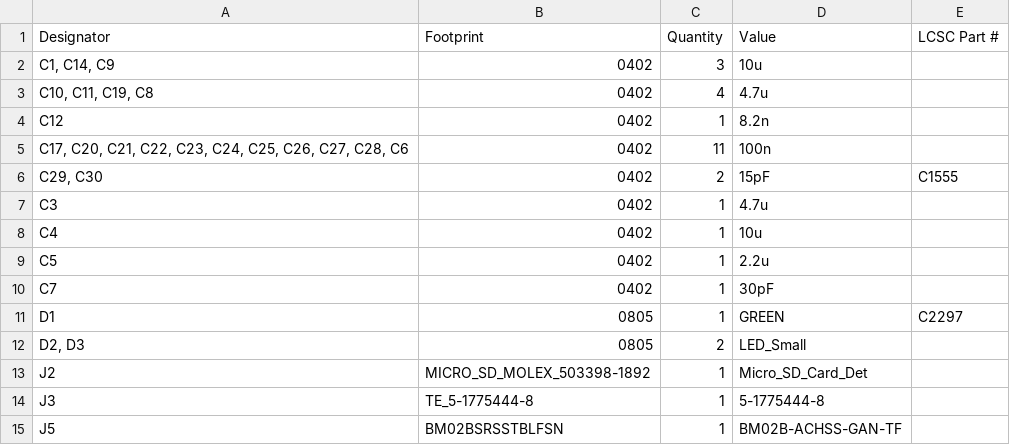
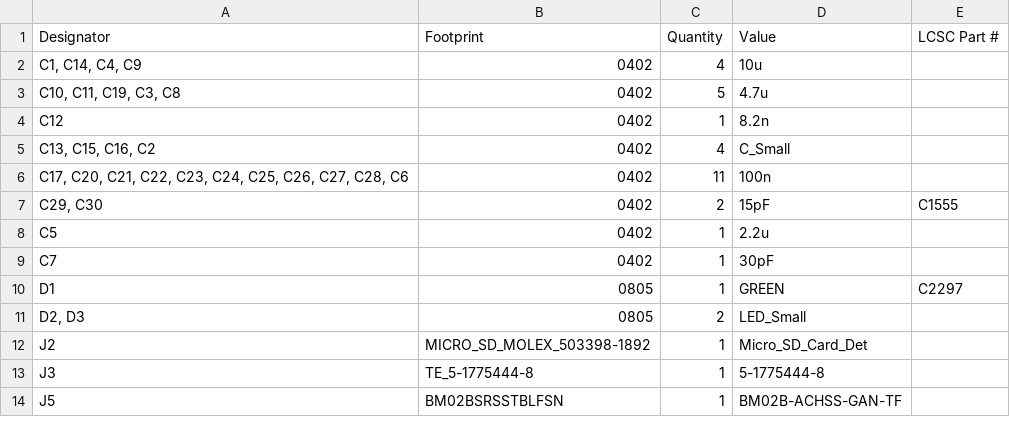
Before and after one commit to brendena/apple_pi_tv, a CSV file: board/production/bom.csv, drawn as a sheet; only a part is shown; the diff covers the shown part only.

```diff
--- a/board/production/bom.csv
+++ b/board/production/bom.csv
@@ -1,9 +1,8 @@
 Designator,Footprint,Quantity,Value,LCSC Part #
-"C1, C14, C9",0402,3,10u,
-"C10, C11, C19, C8",0402,4,4.7u,
+"C1, C14, C4, C9",0402,4,10u,
+"C10, C11, C19, C3, C8",0402,5,4.7u,
 C12,0402,1,8.2n,
+"C13, C15, C16, C2",0402,4,C_Small,
 "C17, C20, C21, C22, C23, C24, C25, C26, C27, C28, C6",0402,11,100n,
 "C29, C30",0402,2,15pF,C1555
-C3,0402,1,4.7u,
-C4,0402,1,10u,
 C5,0402,1,2.2u,
```
Also changed, not shown: 4 added rows, 1 removed row and 3 edited cells elsewhere in this file, board/production/designators.csv, board/production/positions.csv, 20 other files.
